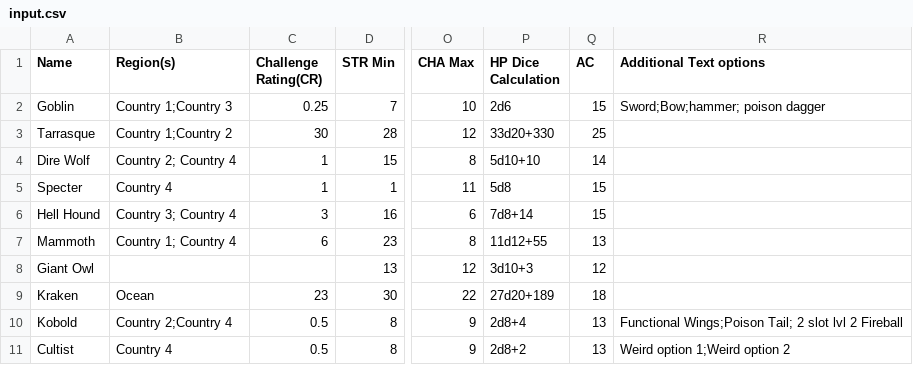
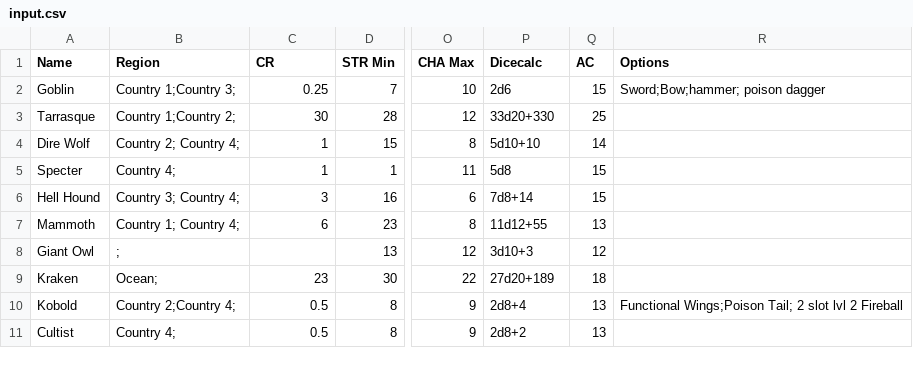
Before and after one commit to jacobzirbel/DDRandomizer, a CSV file: input.csv, drawn as a sheet; only a part is shown, gaps mark what is left out; the diff names each change by its address in the sheet, - before the commit and + after, or states it on an @@ line.

```diff
--- a/input.csv
+++ b/input.csv
-B1: Region(s)
+B1: Region
-C1: Challenge Rating(CR)
+C1: CR
-P1: HP Dice Calculation
+P1: Dicecalc
-R1: Additional Text options
+R1: Options
-B2 (Region): Country 1;Country 3
+B2 (Region): Country 1;Country 3;
-B3 (Region): Country 1;Country 2
+B3 (Region): Country 1;Country 2;
-B4 (Region): Country 2; Country 4
+B4 (Region): Country 2; Country 4;
-B5 (Region): Country 4
+B5 (Region): Country 4;
-B6 (Region): Country 3; Country 4
+B6 (Region): Country 3; Country 4;
-B7 (Region): Country 1; Country 4
+B7 (Region): Country 1; Country 4;
-B8 (Region): (empty)
+B8 (Region): ;
-B9 (Region): Ocean
+B9 (Region): Ocean;
-B10 (Region): Country 2;Country 4
+B10 (Region): Country 2;Country 4;
-B11 (Region): Country 4
+B11 (Region): Country 4;
-R11 (Options): Weird option 1;Weird option 2
+R11 (Options): (empty)
```
Also changed, not shown: 4 other files.
